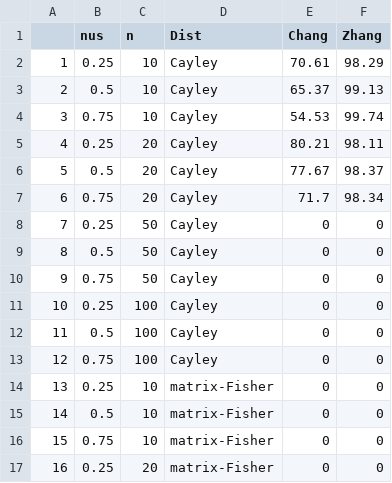
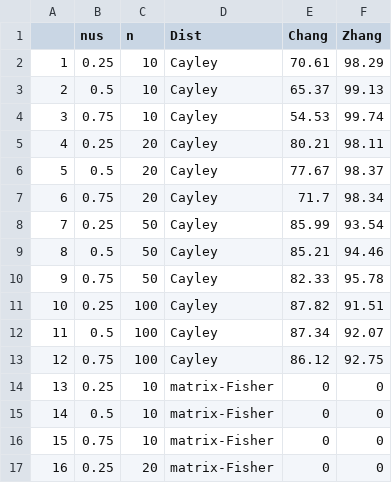
Before and after one commit to stanfill/rotationsC, a CSV file: Results/MedianResultsM300.csv, drawn as a sheet; only a part is shown.

Commit message:
update median coverage rates 2

```diff
--- a/Results/MedianResultsM300.csv
+++ b/Results/MedianResultsM300.csv
@@ -7,8 +7,8 @@
 "6",0.75,20,"Cayley",71.7,98.34
-"7",0.25,50,"Cayley",0,0
-"8",0.5,50,"Cayley",0,0
-"9",0.75,50,"Cayley",0,0
-"10",0.25,100,"Cayley",0,0
-"11",0.5,100,"Cayley",0,0
-"12",0.75,100,"Cayley",0,0
+"7",0.25,50,"Cayley",85.99,93.54
+"8",0.5,50,"Cayley",85.21,94.46
+"9",0.75,50,"Cayley",82.33,95.78
+"10",0.25,100,"Cayley",87.82,91.51
+"11",0.5,100,"Cayley",87.34,92.07
+"12",0.75,100,"Cayley",86.12,92.75
 "13",0.25,10,"matrix-Fisher",0,0
```
